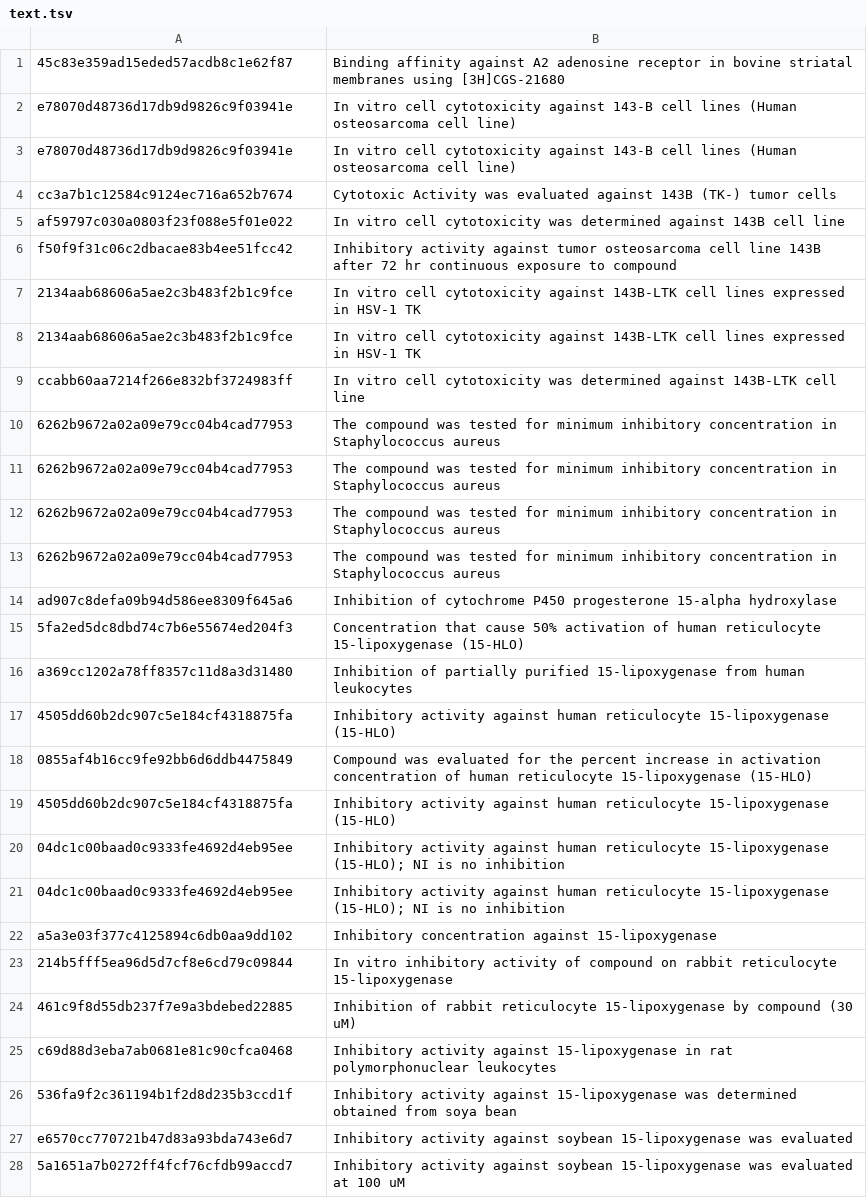
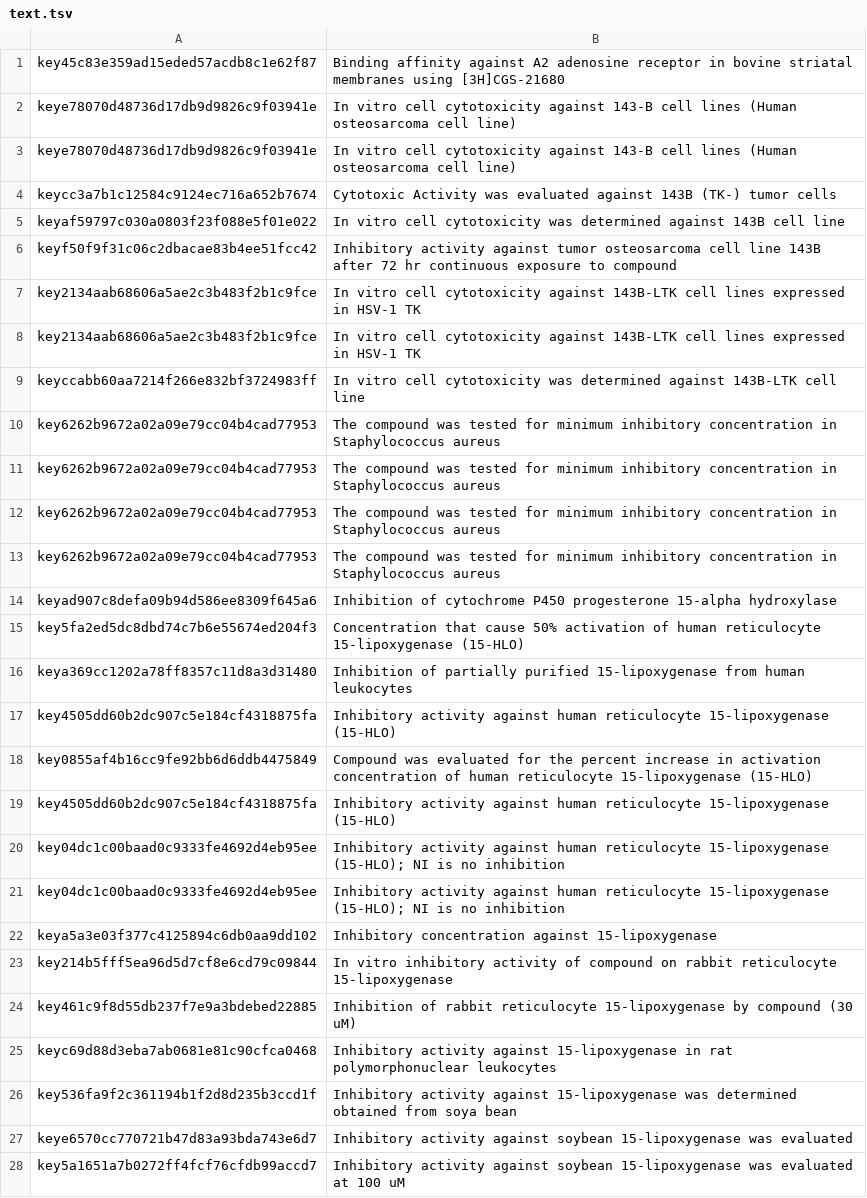
Before and after one commit to ersilia-os/ersilia, a TSV file: ersilia/io/types/examples/text.tsv, drawn as a sheet; only a part is shown; the diff covers the shown part only; the diff names each change by its address in the sheet, - before the commit and + after, or states it on an @@ line.

Commit message:
bugfix clash between input and key at column resolution

```diff
--- a/ersilia/io/types/examples/text.tsv
+++ b/ersilia/io/types/examples/text.tsv
-A1: 45c83e359ad15eded57acdb8c1e62f87
+A1: key45c83e359ad15eded57acdb8c1e62f87
-A2:A3: e78070d48736d17db9d9826c9f03941e
+A2:A3: keye78070d48736d17db9d9826c9f03941e
-A4: cc3a7b1c12584c9124ec716a652b7674
+A4: keycc3a7b1c12584c9124ec716a652b7674
-A5: af59797c030a0803f23f088e5f01e022
+A5: keyaf59797c030a0803f23f088e5f01e022
-A6: f50f9f31c06c2dbacae83b4ee51fcc42
+A6: keyf50f9f31c06c2dbacae83b4ee51fcc42
-A7:A8: 2134aab68606a5ae2c3b483f2b1c9fce
+A7:A8: key2134aab68606a5ae2c3b483f2b1c9fce
-A9: ccabb60aa7214f266e832bf3724983ff
+A9: keyccabb60aa7214f266e832bf3724983ff
-A10:A13: 6262b9672a02a09e79cc04b4cad77953
+A10:A13: key6262b9672a02a09e79cc04b4cad77953
-A14: ad907c8defa09b94d586ee8309f645a6
+A14: keyad907c8defa09b94d586ee8309f645a6
-A15: 5fa2ed5dc8dbd74c7b6e55674ed204f3
+A15: key5fa2ed5dc8dbd74c7b6e55674ed204f3
-A16: a369cc1202a78ff8357c11d8a3d31480
+A16: keya369cc1202a78ff8357c11d8a3d31480
-A17: 4505dd60b2dc907c5e184cf4318875fa
+A17: key4505dd60b2dc907c5e184cf4318875fa
-A18: 0855af4b16cc9fe92bb6d6ddb4475849
+A18: key0855af4b16cc9fe92bb6d6ddb4475849
-A19: 4505dd60b2dc907c5e184cf4318875fa
+A19: key4505dd60b2dc907c5e184cf4318875fa
-A20:A21: 04dc1c00baad0c9333fe4692d4eb95ee
+A20:A21: key04dc1c00baad0c9333fe4692d4eb95ee
-A22: a5a3e03f377c4125894c6db0aa9dd102
+A22: keya5a3e03f377c4125894c6db0aa9dd102
-A23: 214b5fff5ea96d5d7cf8e6cd79c09844
+A23: key214b5fff5ea96d5d7cf8e6cd79c09844
-A24: 461c9f8d55db237f7e9a3bdebed22885
+A24: key461c9f8d55db237f7e9a3bdebed22885
-A25: c69d88d3eba7ab0681e81c90cfca0468
+A25: keyc69d88d3eba7ab0681e81c90cfca0468
-A26: 536fa9f2c361194b1f2d8d235b3ccd1f
+A26: key536fa9f2c361194b1f2d8d235b3ccd1f
-A27: e6570cc770721b47d83a93bda743e6d7
+A27: keye6570cc770721b47d83a93bda743e6d7
-A28: 5a1651a7b0272ff4fcf76cfdb99accd7
+A28: key5a1651a7b0272ff4fcf76cfdb99accd7
```
Also changed, not shown: 117 edited cells elsewhere in this file, 3 other files.
